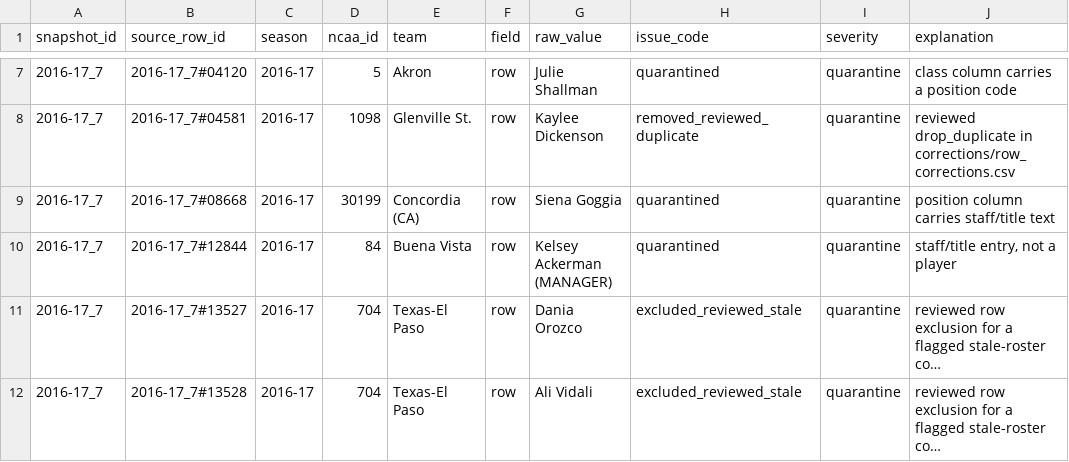
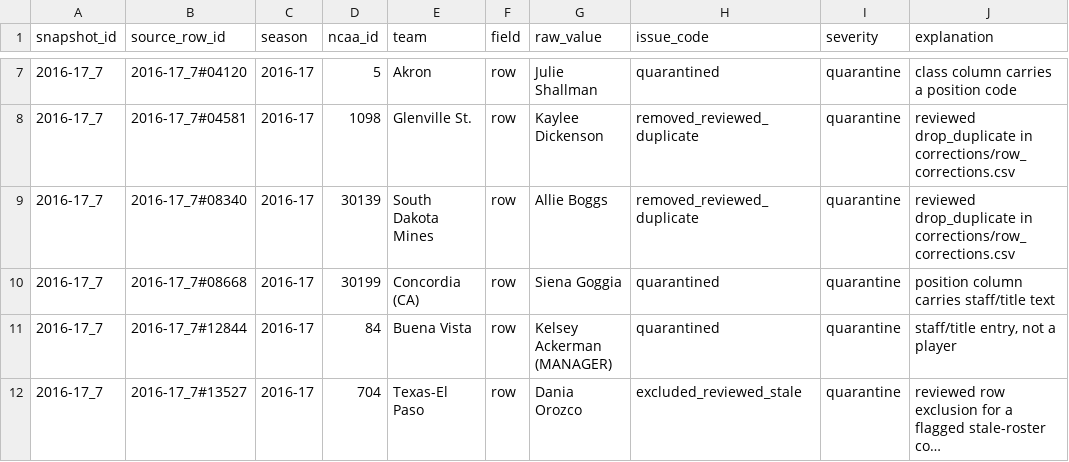
Before and after one commit to Sports-Roster-Data/womens-volleyball, a CSV file: data/derived/audits/2016-17/row_issues.csv, drawn as a sheet; only a part is shown, gaps mark what is left out; the shorter side is filled out with more unchanged rows; long unchanged cells end in ….

```diff
--- a/data/derived/audits/2016-17/row_issues.csv
+++ b/data/derived/audits/2016-17/row_issues.csv
@@ -8,2 +8,3 @@
 "2016-17_7","2016-17_7#04581","2016-17","1098","Glenville St.","row","Kaylee Dickenson","removed_reviewed_duplicate","quarantine","reviewed drop_duplicate in corrections/row_corrections.csv"
+"2016-17_7","2016-17_7#08340","2016-17","30139","South Dakota Mines","row","Allie Boggs","removed_reviewed_duplicate","quarantine","reviewed drop_duplicate in corrections/row_corrections.csv"
 "2016-17_7","2016-17_7#08668","2016-17","30199","Concordia (CA)","row","Siena Goggia","quarantined","quarantine","position column carries staff/title text"
```
Also changed, not shown: corrections/row_corrections.csv, data/derived/audits/2020-21/row_issues.csv, 29 other files.
